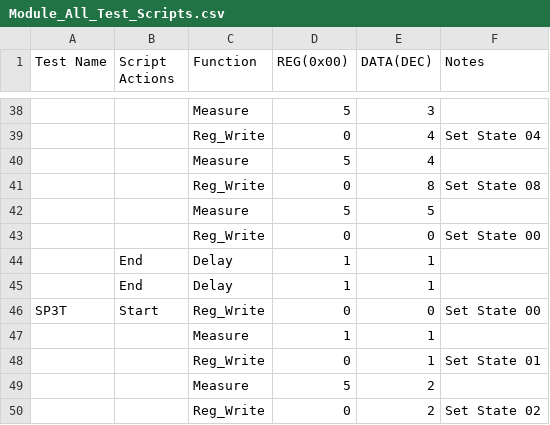
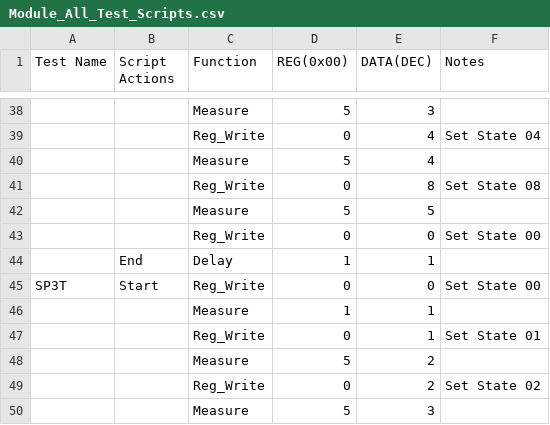
Before and after one commit to CavendishKinetics/XP2100, a CSV file: Scripts/Module_All_Test_Scripts.csv, drawn as a sheet; only a part is shown, gaps mark what is left out; the shorter side is filled out with more unchanged rows; the diff names each change by its address in the sheet, - before the commit and + after, or states it on an @@ line.

Commit message:
Validated SP4T adder for Valid USID

```diff
--- a/Scripts/Module_All_Test_Scripts.csv
+++ b/Scripts/Module_All_Test_Scripts.csv
-row 45:  | End | Delay | 1 | 1
```
